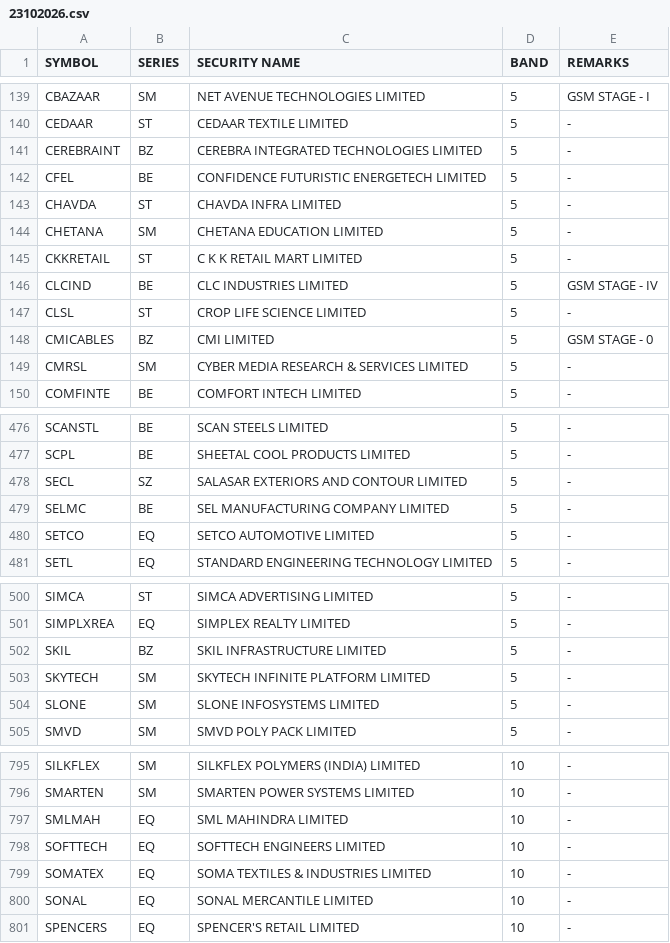
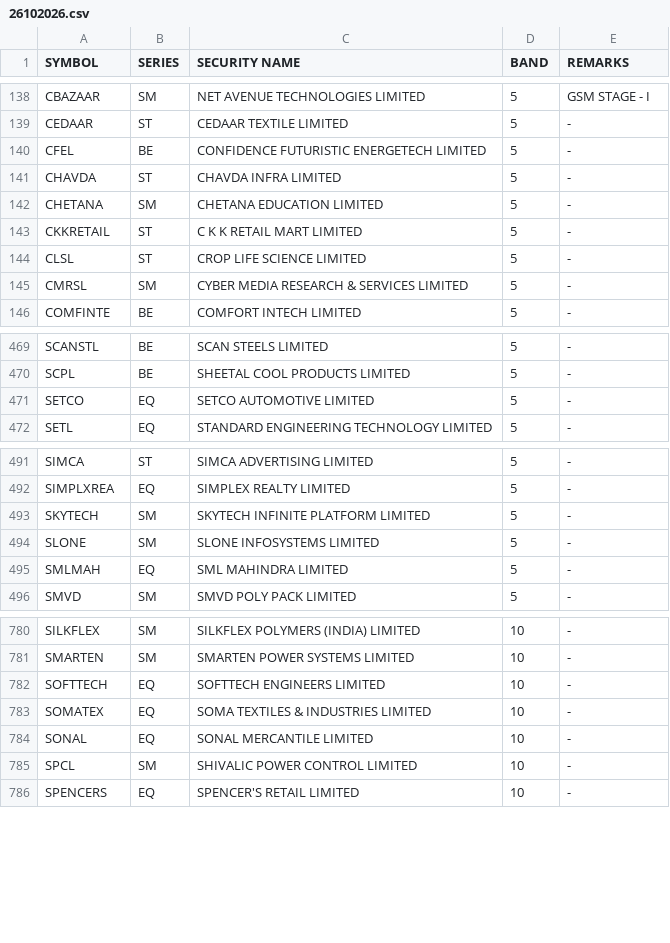
Before and after one commit to Anny26022/price_band, a CSV file: 26102026.csv (was 23102026.csv), drawn as a sheet; only a part is shown, gaps mark what is left out; removed rows and columns are numbered as before the commit, all else as after; the diff covers the shown part only; the diff names each change by its address in the sheet, - before the commit and + after, or states it on an @@ line.

```diff
--- a/23102026.csv
+++ b/26102026.csv
-row 141: CEREBRAINT | BZ | CEREBRA INTEGRATED TECHNOLOGIES LIMITED | 5 | -
-row 146: CLCIND | BE | CLC INDUSTRIES LIMITED | 5 | GSM STAGE - IV
-row 148: CMICABLES | BZ | CMI LIMITED | 5 | GSM STAGE - 0
-row 478: SECL | SZ | SALASAR EXTERIORS AND CONTOUR LIMITED | 5 | -
-row 479: SELMC | BE | SEL MANUFACTURING COMPANY LIMITED | 5 | -
-row 502: SKIL | BZ | SKIL INFRASTRUCTURE LIMITED | 5 | -
+row 495: SMLMAH | EQ | SML MAHINDRA LIMITED | 5 | -
-row 797: SMLMAH | EQ | SML MAHINDRA LIMITED | 10 | -
+row 785: SPCL | SM | SHIVALIC POWER CONTROL LIMITED | 10 | -
```
Also changed, not shown: 11 added rows, 19 removed rows and 3 edited cells elsewhere in this file.
